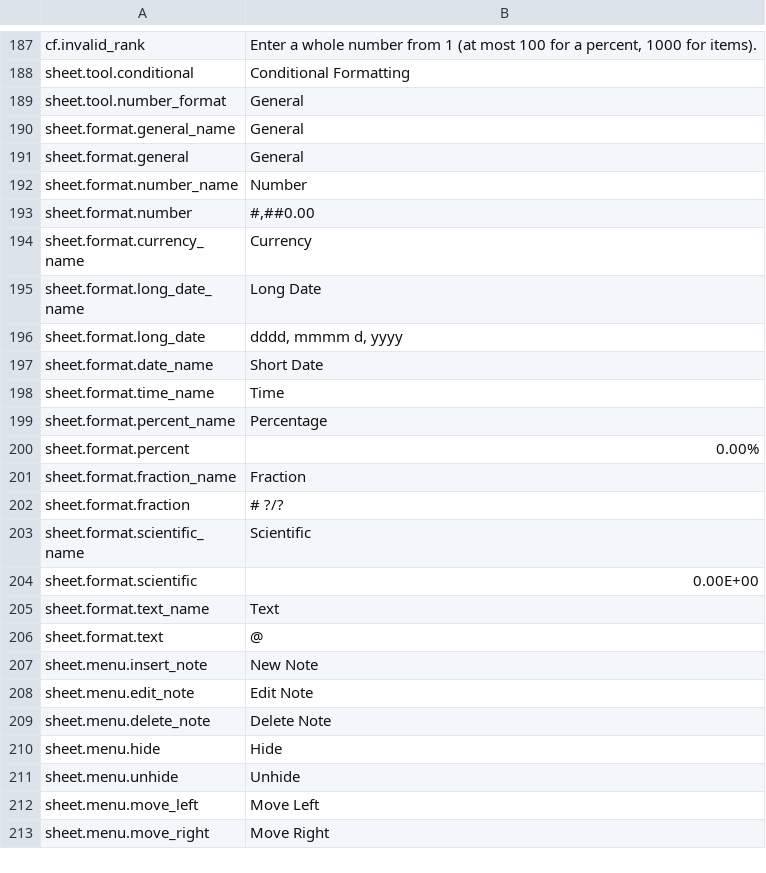
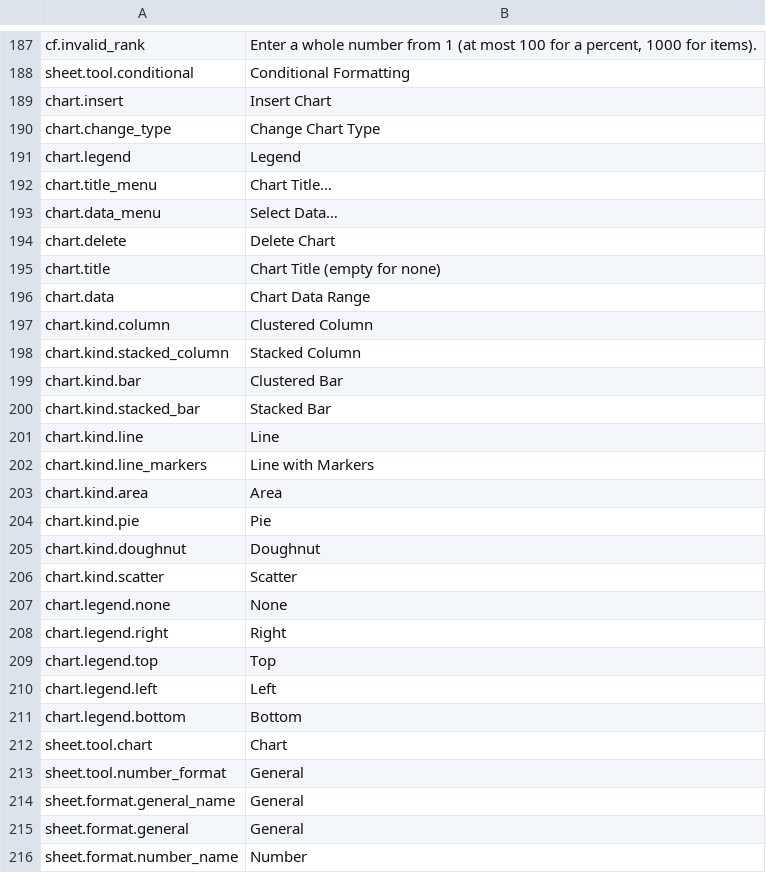
Before and after one commit to jade-rs/jade-office, a TSV file: crates/jade-gpui-app/i18n/en.tsv, drawn as a sheet; only a part is shown, gaps mark what is left out; the shorter side is filled out with more unchanged rows; the diff names each change by its address in the sheet, - before the commit and + after, or states it on an @@ line.

```diff
--- a/crates/jade-gpui-app/i18n/en.tsv
+++ b/crates/jade-gpui-app/i18n/en.tsv
+row 189: chart.insert | Insert Chart
+row 190: chart.change_type | Change Chart Type
+row 191: chart.legend | Legend
+row 192: chart.title_menu | Chart Title…
+row 193: chart.data_menu | Select Data…
+row 194: chart.delete | Delete Chart
+row 195: chart.title | Chart Title (empty for none)
+row 196: chart.data | Chart Data Range
+row 197: chart.kind.column | Clustered Column
+row 198: chart.kind.stacked_column | Stacked Column
+row 199: chart.kind.bar | Clustered Bar
+row 200: chart.kind.stacked_bar | Stacked Bar
+row 201: chart.kind.line | Line
+row 202: chart.kind.line_markers | Line with Markers
+row 203: chart.kind.area | Area
+row 204: chart.kind.pie | Pie
+row 205: chart.kind.doughnut | Doughnut
+row 206: chart.kind.scatter | Scatter
+row 207: chart.legend.none | None
+row 208: chart.legend.right | Right
+row 209: chart.legend.top | Top
+row 210: chart.legend.left | Left
+row 211: chart.legend.bottom | Bottom
+row 212: sheet.tool.chart | Chart
```
Also changed, not shown: crates/jade-gpui-app/i18n/ja.tsv, 13 other files.
